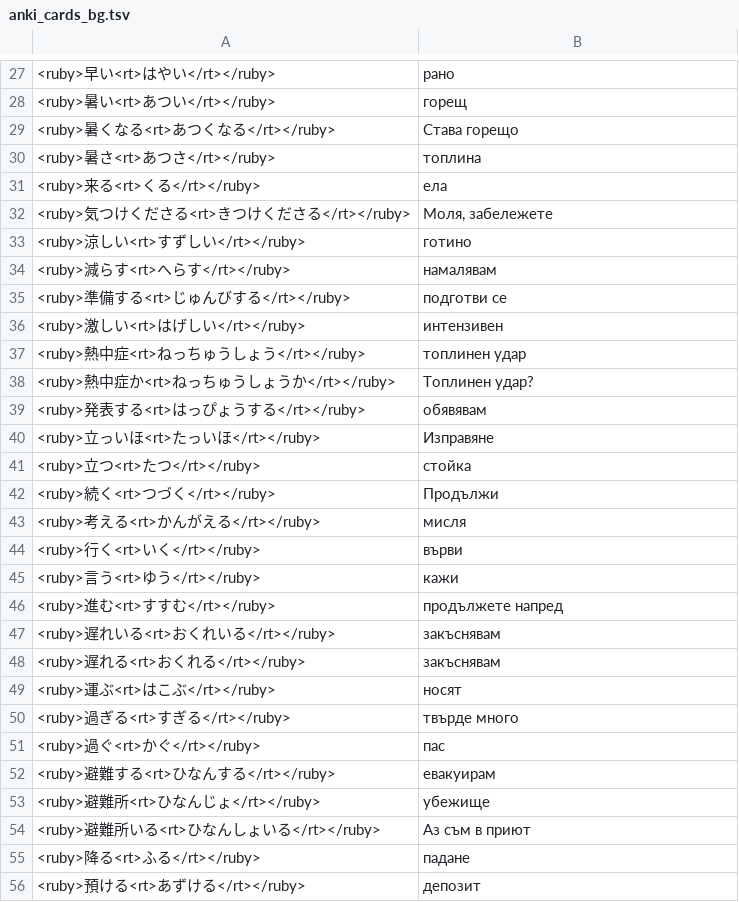
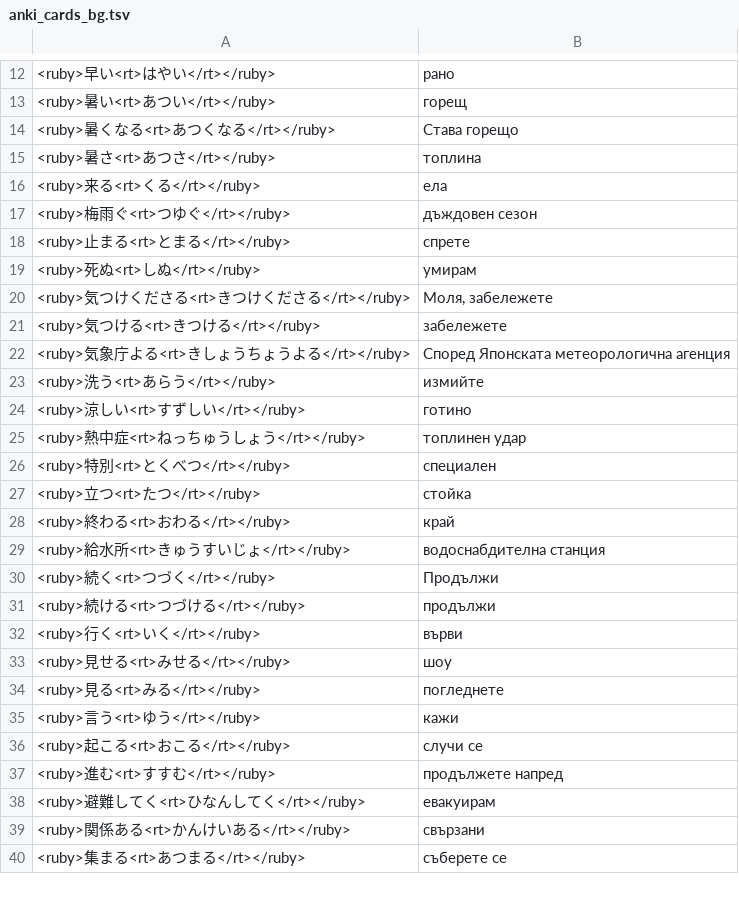
Before and after one commit to vebaev/NHK, a TSV file: docs/anki_cards_bg.tsv, drawn as a sheet; only a part is shown, gaps mark what is left out; the diff covers the shown part only.

```diff
--- a/docs/anki_cards_bg.tsv
+++ b/docs/anki_cards_bg.tsv
@@ -31,26 +16,25 @@
 <ruby>来る<rt>くる</rt></ruby>	ела
+<ruby>梅雨ぐ<rt>つゆぐ</rt></ruby>	дъждовен сезон
+<ruby>止まる<rt>とまる</rt></ruby>	спрете
+<ruby>死ぬ<rt>しぬ</rt></ruby>	умирам
 <ruby>気つけくださる<rt>きつけくださる</rt></ruby>	Моля, забележете
+<ruby>気つける<rt>きつける</rt></ruby>	забележете
+<ruby>気象庁よる<rt>きしょうちょうよる</rt></ruby>	Според Японската метеорологична агенция
+<ruby>洗う<rt>あらう</rt></ruby>	измийте
 <ruby>涼しい<rt>すずしい</rt></ruby>	готино
-<ruby>減らす<rt>へらす</rt></ruby>	намалявам
-<ruby>準備する<rt>じゅんびする</rt></ruby>	подготви се
-<ruby>激しい<rt>はげしい</rt></ruby>	интензивен
 <ruby>熱中症<rt>ねっちゅうしょう</rt></ruby>	топлинен удар
-<ruby>熱中症か<rt>ねっちゅうしょうか</rt></ruby>	Топлинен удар?
-<ruby>発表する<rt>はっぴょうする</rt></ruby>	обявявам
-<ruby>立っいほ<rt>たっいほ</rt></ruby>	Изправяне
+<ruby>特別<rt>とくべつ</rt></ruby>	специален
 <ruby>立つ<rt>たつ</rt></ruby>	стойка
+<ruby>終わる<rt>おわる</rt></ruby>	край
+<ruby>給水所<rt>きゅうすいじょ</rt></ruby>	водоснабдителна станция
 <ruby>続く<rt>つづく</rt></ruby>	Продължи
-<ruby>考える<rt>かんがえる</rt></ruby>	мисля
+<ruby>続ける<rt>つづける</rt></ruby>	продължи
 <ruby>行く<rt>いく</rt></ruby>	върви
+<ruby>見せる<rt>みせる</rt></ruby>	шоу
+<ruby>見る<rt>みる</rt></ruby>	погледнете
 <ruby>言う<rt>ゆう</rt></ruby>	кажи
+<ruby>起こる<rt>おこる</rt></ruby>	случи се
 <ruby>進む<rt>すすむ</rt></ruby>	продължете напред
-<ruby>遅れいる<rt>おくれいる</rt></ruby>	закъснявам
-<ruby>遅れる<rt>おくれる</rt></ruby>	закъснявам
-<ruby>運ぶ<rt>はこぶ</rt></ruby>	носят
-<ruby>過ぎる<rt>すぎる</rt></ruby>	твърде много
-<ruby>過ぐ<rt>かぐ</rt></ruby>	пас
-<ruby>避難する<rt>ひなんする</rt></ruby>	евакуирам
-<ruby>避難所<rt>ひなんじょ</rt></ruby>	убежище
-<ruby>避難所いる<rt>ひなんしょいる</rt></ruby>	Аз съм в приют
-<ruby>降る<rt>ふる</rt></ruby>	падане
-<ruby>預ける<rt>あずける</rt></ruby>	депозит
+<ruby>避難してく<rt>ひなんしてく</rt></ruby>	евакуирам
+<ruby>関係ある<rt>かんけいある</rt></ruby>	свързани
+<ruby>集まる<rt>あつまる</rt></ruby>	съберете се
```
Also changed, not shown: 22 added rows and 29 removed rows elsewhere in this file, 16 other files.
